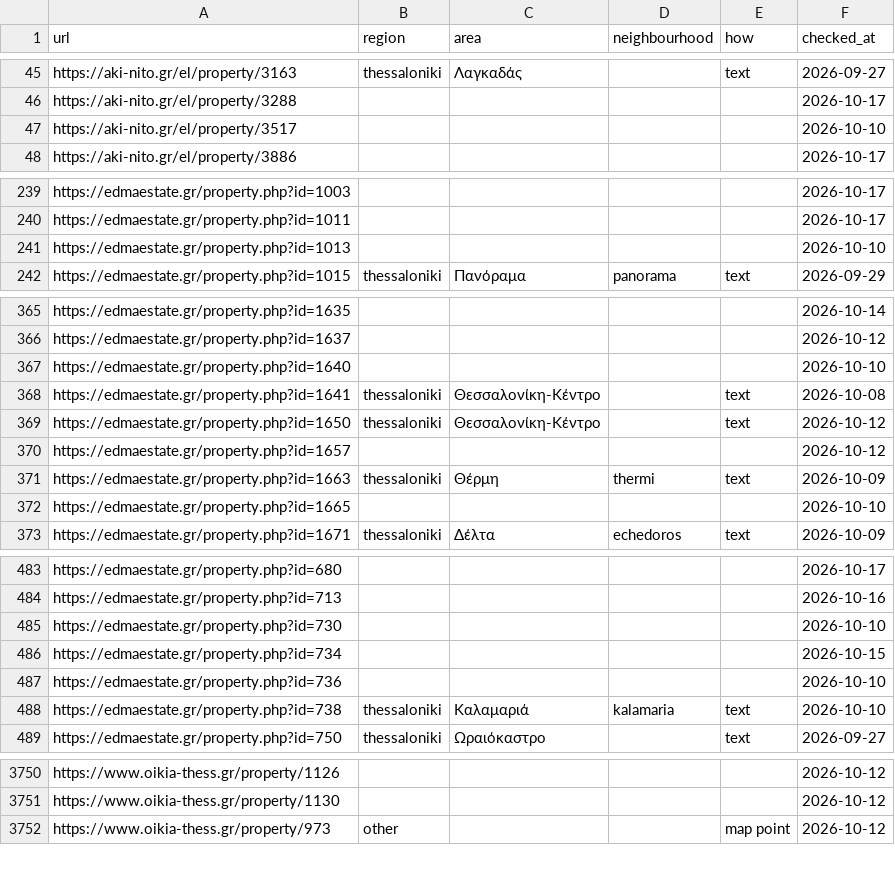
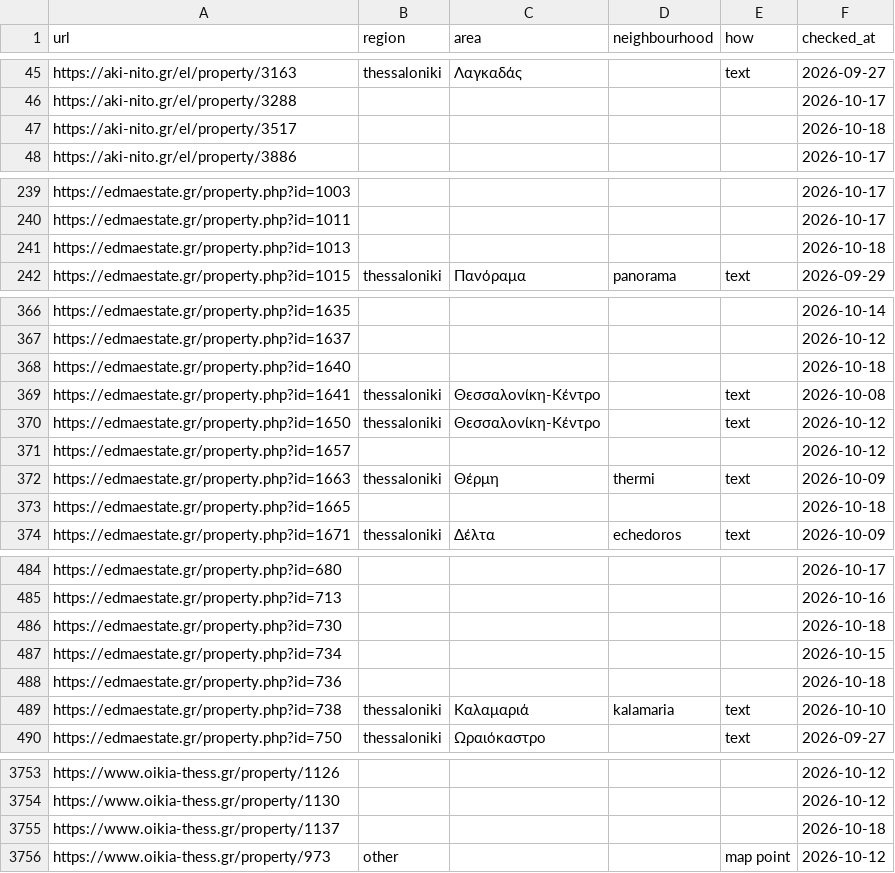
Before and after one commit to jenyshir-eng/Greece-real-estate, a CSV file: data/listings/district_hints.csv, drawn as a sheet; only a part is shown, gaps mark what is left out; the diff covers the shown part only.

```diff
--- a/data/listings/district_hints.csv
+++ b/data/listings/district_hints.csv
@@ -46,3 +46,3 @@ https://aki-nito.gr/el/property/3163,thessaloniki,Λαγκαδάς,,text,2026-09
 https://aki-nito.gr/el/property/3288,,,,,2026-10-17
-https://aki-nito.gr/el/property/3517,,,,,2026-10-10
+https://aki-nito.gr/el/property/3517,,,,,2026-10-18
 https://aki-nito.gr/el/property/3886,,,,,2026-10-17
@@ -240,3 +240,3 @@ https://edmaestate.gr/property.php?id=1003,,,,,2026-10-17
 https://edmaestate.gr/property.php?id=1011,,,,,2026-10-17
-https://edmaestate.gr/property.php?id=1013,,,,,2026-10-10
+https://edmaestate.gr/property.php?id=1013,,,,,2026-10-18
 https://edmaestate.gr/property.php?id=1015,thessaloniki,Πανόραμα,panorama,text,2026-09-29
@@ -366,3 +367,3 @@ https://edmaestate.gr/property.php?id=1635,,,,,2026-10-14
 https://edmaestate.gr/property.php?id=1637,,,,,2026-10-12
-https://edmaestate.gr/property.php?id=1640,,,,,2026-10-10
+https://edmaestate.gr/property.php?id=1640,,,,,2026-10-18
 https://edmaestate.gr/property.php?id=1641,thessaloniki,Θεσσαλονίκη-Κέντρο,,text,2026-10-08
@@ -371,3 +372,3 @@ https://edmaestate.gr/property.php?id=1657,,,,,2026-10-12
 https://edmaestate.gr/property.php?id=1663,thessaloniki,Θέρμη,thermi,text,2026-10-09
-https://edmaestate.gr/property.php?id=1665,,,,,2026-10-10
+https://edmaestate.gr/property.php?id=1665,,,,,2026-10-18
 https://edmaestate.gr/property.php?id=1671,thessaloniki,Δέλτα,echedoros,text,2026-10-09
@@ -484,5 +485,5 @@ https://edmaestate.gr/property.php?id=680,,,,,2026-10-17
 https://edmaestate.gr/property.php?id=713,,,,,2026-10-16
-https://edmaestate.gr/property.php?id=730,,,,,2026-10-10
+https://edmaestate.gr/property.php?id=730,,,,,2026-10-18
 https://edmaestate.gr/property.php?id=734,,,,,2026-10-15
-https://edmaestate.gr/property.php?id=736,,,,,2026-10-10
+https://edmaestate.gr/property.php?id=736,,,,,2026-10-18
 https://edmaestate.gr/property.php?id=738,thessaloniki,Καλαμαριά,kalamaria,text,2026-10-10
@@ -3751,2 +3754,3 @@ https://www.oikia-thess.gr/property/1126,,,,,2026-10-12
 https://www.oikia-thess.gr/property/1130,,,,,2026-10-12
+https://www.oikia-thess.gr/property/1137,,,,,2026-10-18
 https://www.oikia-thess.gr/property/973,other,,,map point,2026-10-12
```
Also changed, not shown: 3 added rows and 25 edited cells elsewhere in this file, data/listings/collect_report.csv, data/listings/listings_telegram.csv, 13 other files.
